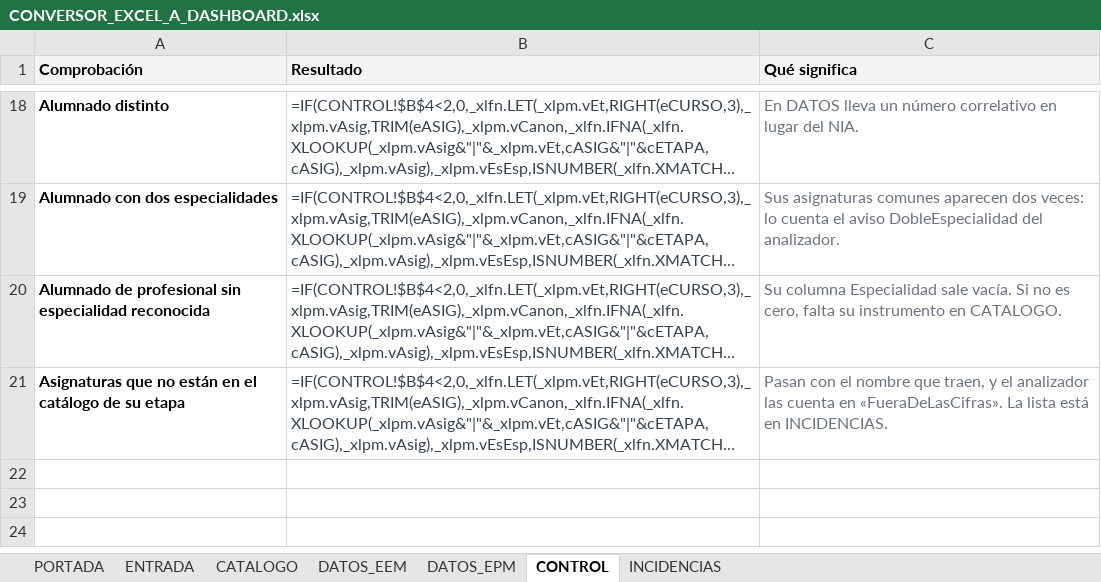
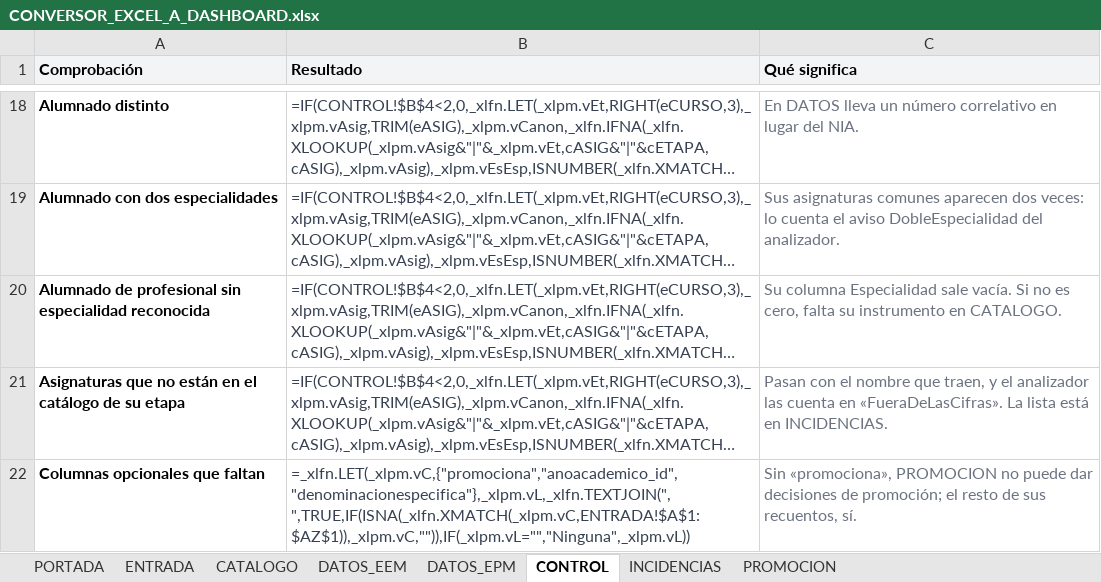
Before and after one commit to JLMirallesB/DashboardAcademico, an Excel workbook: public/data/CONVERSOR_EXCEL_A_DASHBOARD.xlsx, sheet CONTROL, drawn as a sheet; only a part is shown, gaps mark what is left out; long unchanged cells end in …; values as stored, in another font and other column widths than the file's, no borders; formulas without a stored value are shown as written; the diff names each change by its address in the sheet, - before the commit and + after, or states it on an @@ line.

```diff
--- a/public/data/CONVERSOR_EXCEL_A_DASHBOARD.xlsx (sheet CONTROL)
+++ b/public/data/CONVERSOR_EXCEL_A_DASHBOARD.xlsx (sheet CONTROL)
+sheet tab: PROMOCION
+row 22: Columnas opcionales que faltan | =_xlfn.LET(_xlpm.vC,{"promociona","anoacademico_id","denominacionespecifica"},_xlpm.vL,_xlfn.TEXTJOIN(", ",TRUE,IF(ISNA(_xlfn.XMATCH(_xlpm.vC,ENTRADA!$A$1:$AZ$1)),_xlpm.vC,"")),IF(_xlpm.vL="","Ninguna",_xlpm.vL)) | Sin «promociona», PROMOCION no puede dar decisiones de promoción; el resto de sus recuentos, sí.
```
Also changed, not shown: sheet PORTADA, 7 other files.
